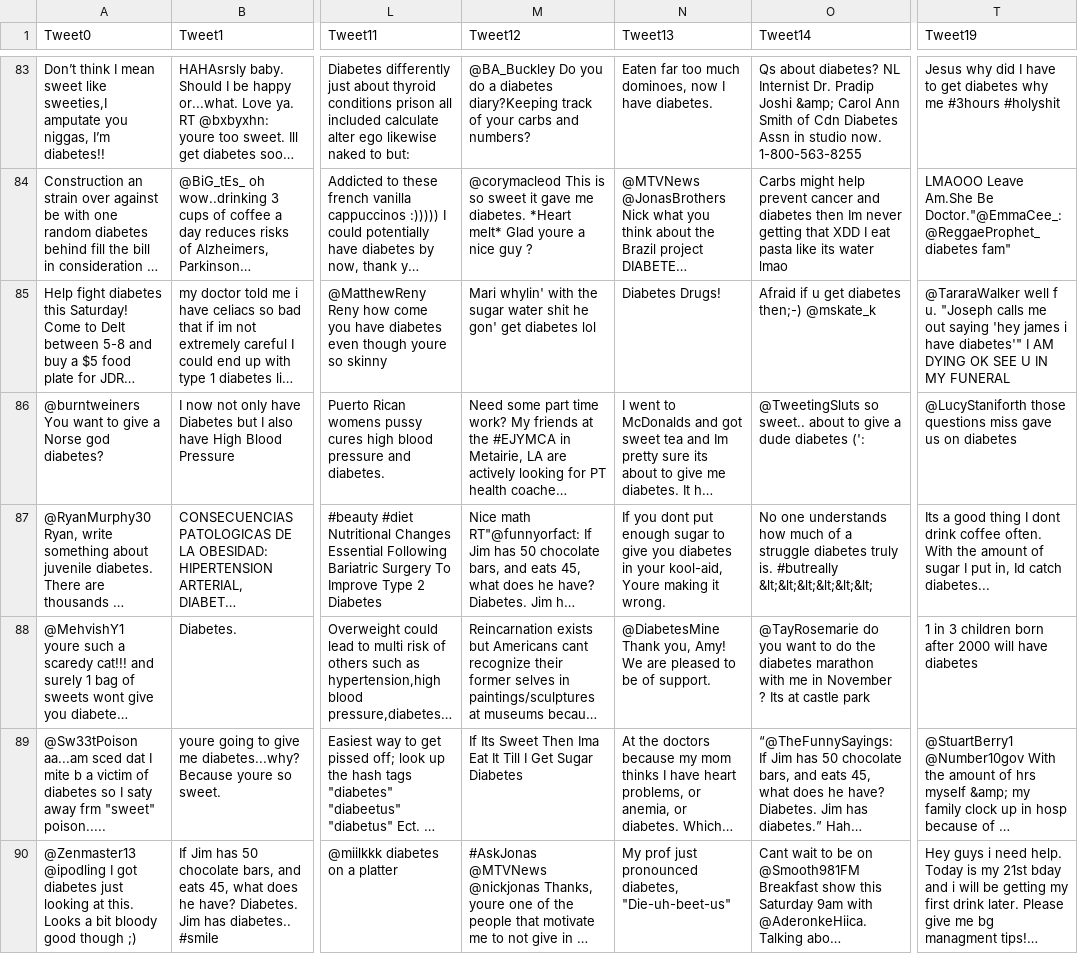
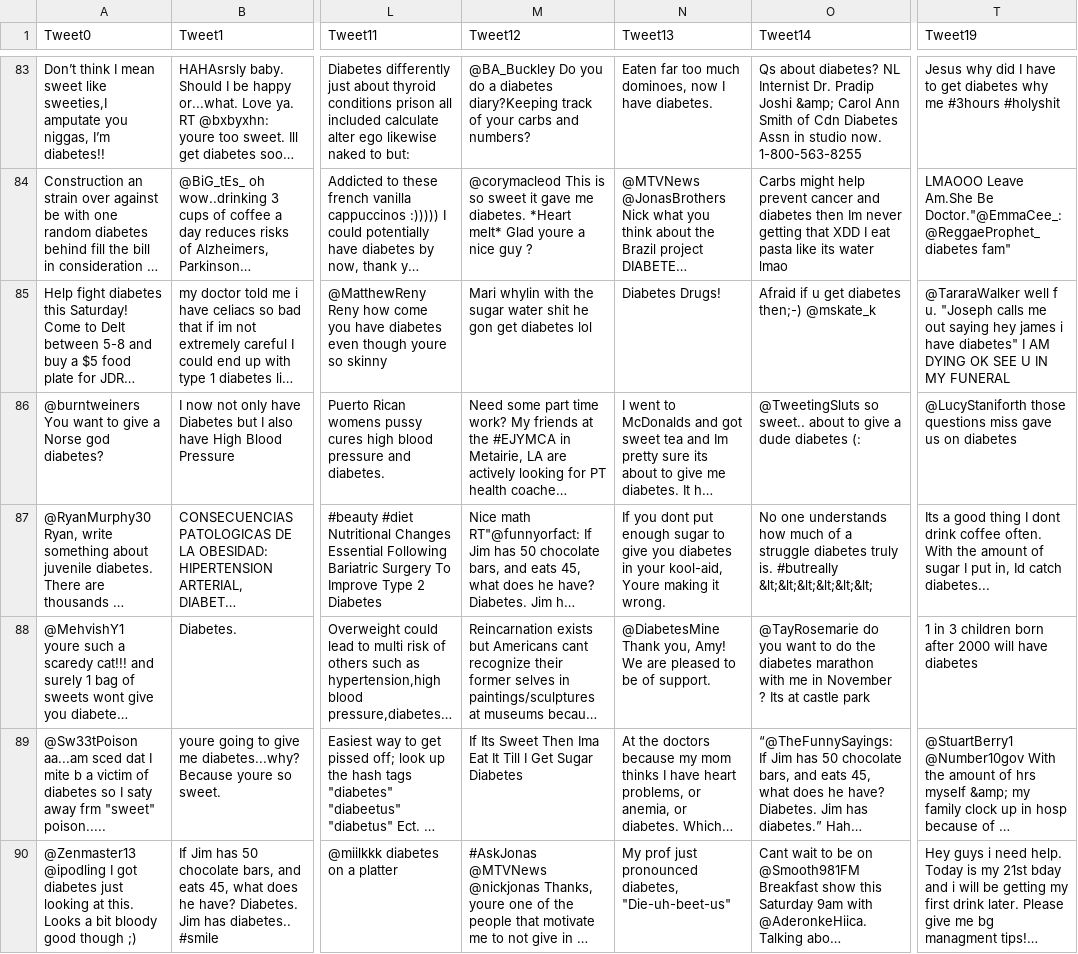
Before and after one commit to jluc19/disambiguator, a CSV file: datatxt/parsed/Diabetes.csv, drawn as a sheet; only a part is shown, gaps mark what is left out; long unchanged cells end in …; the diff covers the shown part only; the diff names each change by its address in the sheet, - before the commit and + after, or states it on an @@ line.

```diff
--- a/datatxt/parsed/Diabetes.csv
+++ b/datatxt/parsed/Diabetes.csv
-M85 (Tweet12): Mari whylin' with the sugar water shit he gon' get diabetes…
+M85 (Tweet12): Mari whylin with the sugar water shit he gon get diabetes…
-T85 (Tweet19): …out saying 'hey james i have diabetes'" I AM…
+T85 (Tweet19): …out saying hey james i have diabetes" I AM…
-O86 (Tweet14): …dude diabetes (':
+O86 (Tweet14): …dude diabetes (:
```
Also changed, not shown: 35 edited cells elsewhere in this file, 1 other file.
